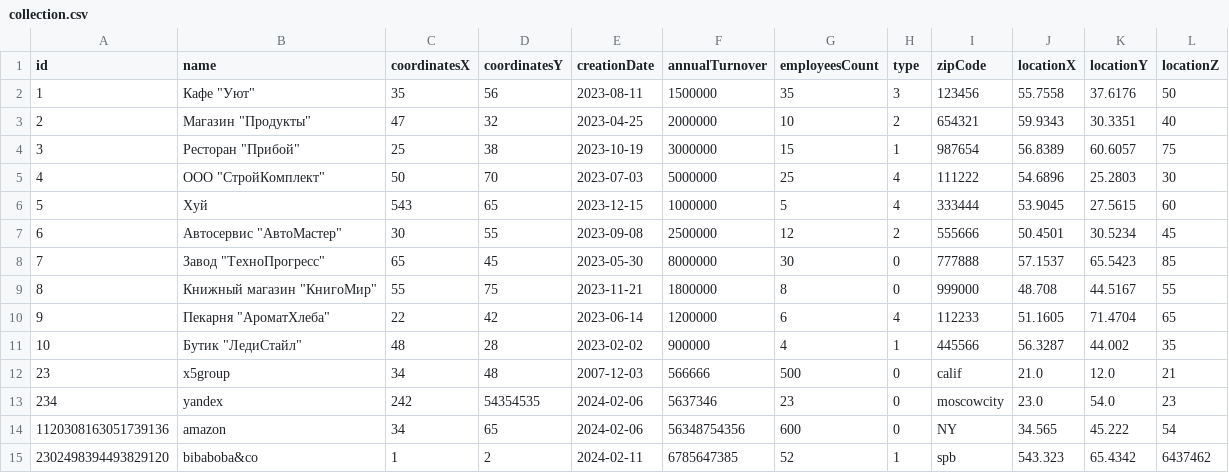
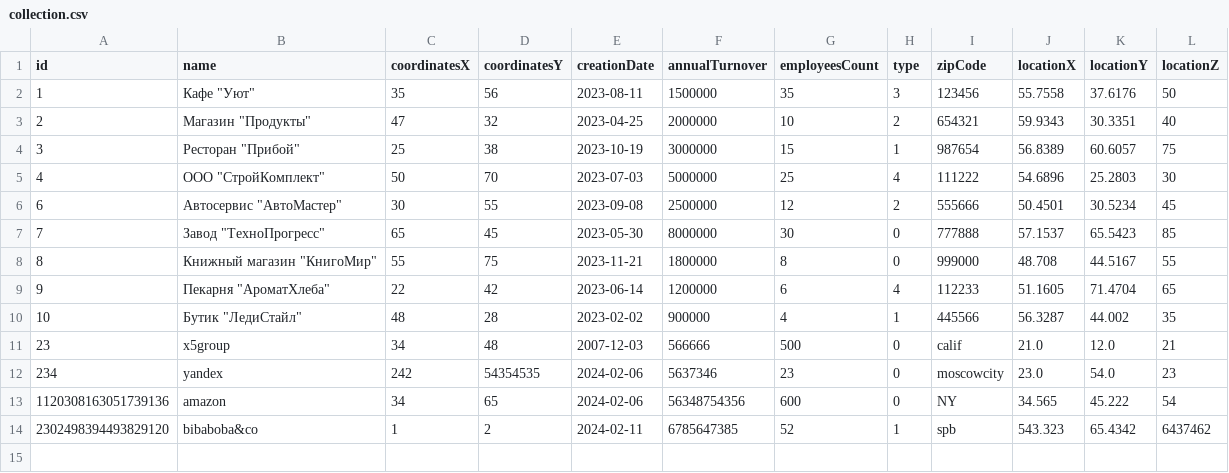
Before and after one commit to vfaddey/Java_lab_6, a CSV file: src/collection.csv, drawn as a sheet; the diff names each change by its address in the sheet, - before the commit and + after, or states it on an @@ line.

```diff
--- a/src/collection.csv
+++ b/src/collection.csv
-row 6: 5 | Хуй | 543 | 65 | 2023-12-15 | 1000000 | 5 | 4 | 333444 | 53.9045 | 27.5615 | 60
```
Also changed, not shown: 22 other files.
